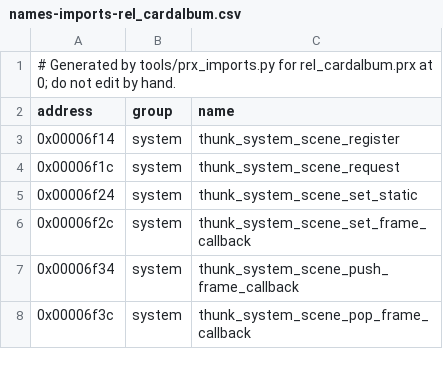
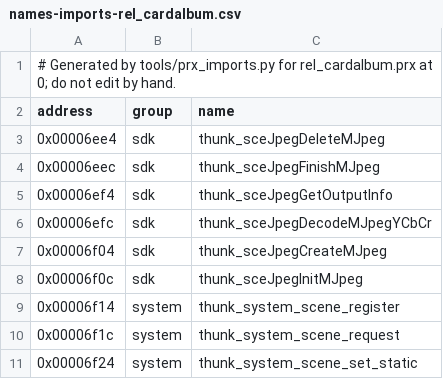
Before and after one commit to Tim-campy/ygo-gx-tagforce3-re, a CSV file: re/names-imports-rel_cardalbum.csv, drawn as a sheet; only a part is shown; the shorter side is filled out with more unchanged rows; the diff names each change by its address in the sheet, - before the commit and + after, or states it on an @@ line.

```diff
--- a/re/names-imports-rel_cardalbum.csv
+++ b/re/names-imports-rel_cardalbum.csv
+row 3: 0x00006ee4 | sdk | thunk_sceJpegDeleteMJpeg
+row 4: 0x00006eec | sdk | thunk_sceJpegFinishMJpeg
+row 5: 0x00006ef4 | sdk | thunk_sceJpegGetOutputInfo
+row 6: 0x00006efc | sdk | thunk_sceJpegDecodeMJpegYCbCr
+row 7: 0x00006f04 | sdk | thunk_sceJpegCreateMJpeg
+row 8: 0x00006f0c | sdk | thunk_sceJpegInitMJpeg
```
Also changed, not shown: re/game-libs.csv, re/names-imports-rel_html_view.csv, 7 other files.
